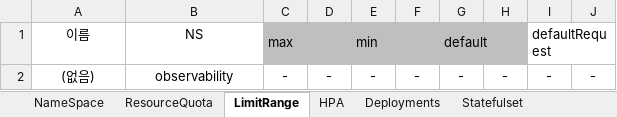
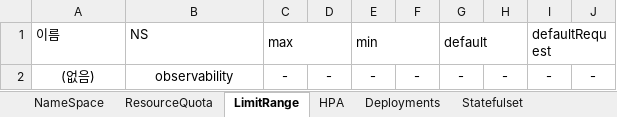
Before and after one commit to happyInit/food-budget-app, an Excel workbook: docs/design/k8s-오브젝트-시방서_모니터링(최종).xlsx, sheet LimitRange, drawn as a sheet; values as stored, in another font and other column widths than the file's, no borders; the diff names each change by its address in the sheet, - before the commit and + after, or states it on an @@ line.

```diff
--- a/docs/design/k8s-오브젝트-시방서_모니터링(최종).xlsx (sheet LimitRange)
+++ b/docs/design/k8s-오브젝트-시방서_모니터링(최종).xlsx (sheet LimitRange)
-A1:B1 alignment: center
+A1:B1 alignment: left
-C1:H1 fill: #BFBFBF
+C1:H1 fill: none
```
Also changed, not shown: sheet Role, sheet PodSecurity, sheet PV, sheet ConfigMap, sheet Deployments, sheet NameSpace, 8 more sheets.
